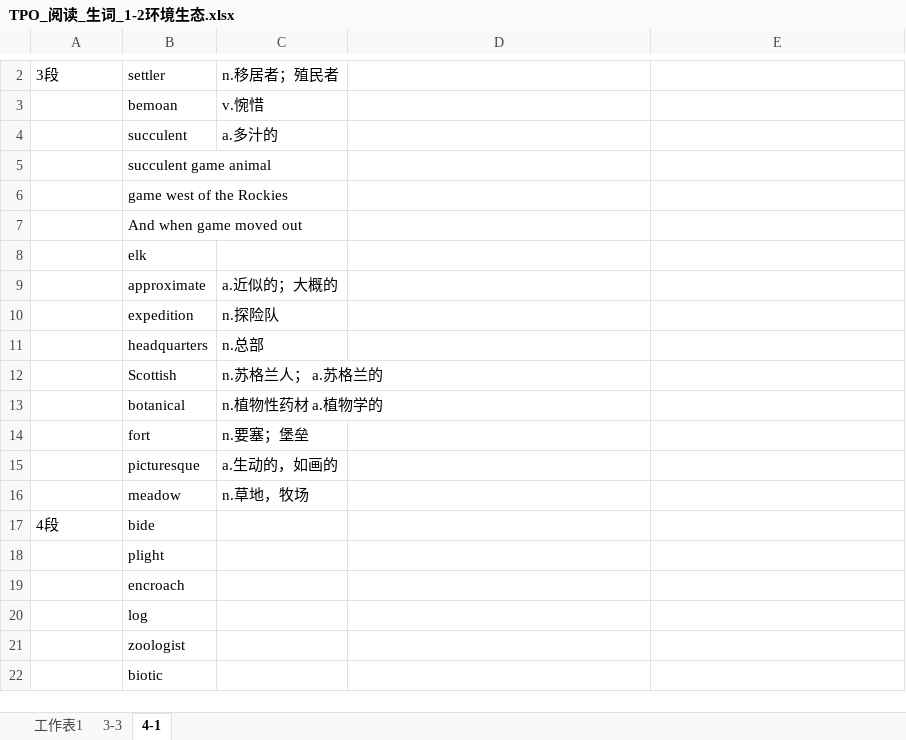
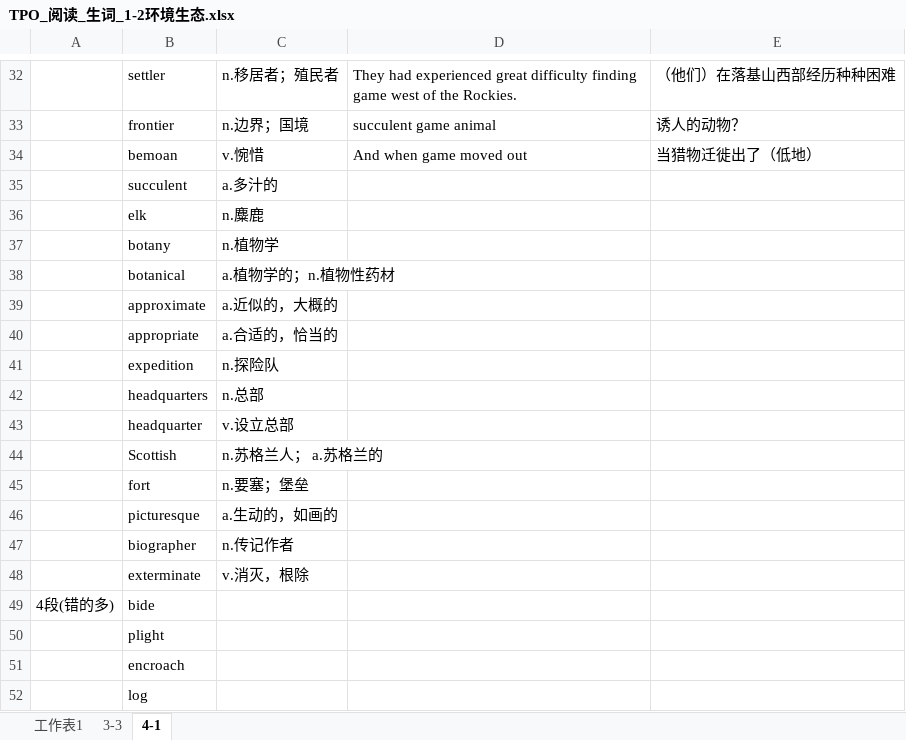
Before and after one commit to HiJody/TOFEL_STUDY, an Excel workbook: TPO_阅读_生词_1-2环境生态.xlsx, sheet 4-1, drawn as a sheet; only a part is shown, gaps mark what is left out; the shorter side is filled out with more unchanged rows; values as stored, in another font and other column widths than the file's, no cell formats; removed rows and columns are numbered as before the commit, all else as after; the diff covers the shown part only; the diff names each change by its address in the sheet, - before the commit and + after, or states it on an @@ line.

Commit message:
Update TPO_阅读_生词_1-2环境生态.xlsx
更新阅读文档

```diff
--- a/TPO_阅读_生词_1-2环境生态.xlsx (sheet 4-1)
+++ b/TPO_阅读_生词_1-2环境生态.xlsx (sheet 4-1)
-A32: 3段
+A32: (empty)
-D32: (empty)
+D32: They had experienced great difficulty finding game west of the Rockies.
-E32: (empty)
+E32: （他们）在落基山西部经历种种困难
+row 33:  | frontier | n.边界；国境 | succulent game animal | 诱人的动物？
-D34: (empty)
+D34: And when game moved out
-E34: (empty)
+E34: 当猎物迁徙出了（低地）
-row 5:  | succulent game animal
-row 6:  | game west of the Rockies
-row 7:  | And when game moved out
-C36: (empty)
+C36: n.麋鹿
+row 37:  | botany | n.植物学
+row 38:  | botanical | a.植物学的；n.植物性药材
-C39: a.近似的；大概的
+C39: a.近似的，大概的
+row 40:  | appropriate | a.合适的，恰当的
+row 43:  | headquarter | v.设立总部
-row 13:  | botanical | n.植物性药材 a.植物学的
-row 16:  | meadow | n.草地，牧场
+row 47:  | biographer | n.传记作者
+row 48:  | exterminate | v.消灭，根除
-A49: 4段
+A49: 4段(错的多)
```
Also changed, not shown: 30 added rows and 1 edited cell elsewhere in this sheet, sheet 工作表1, sheet 3-3, cell formats.
